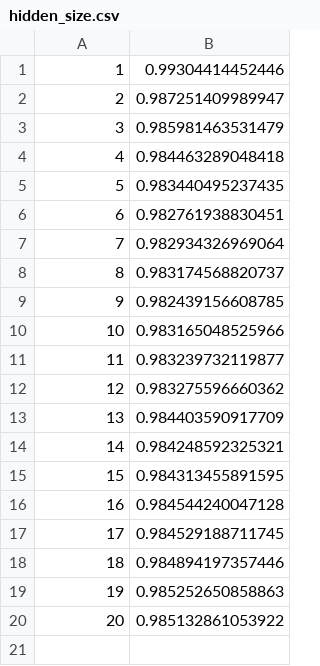
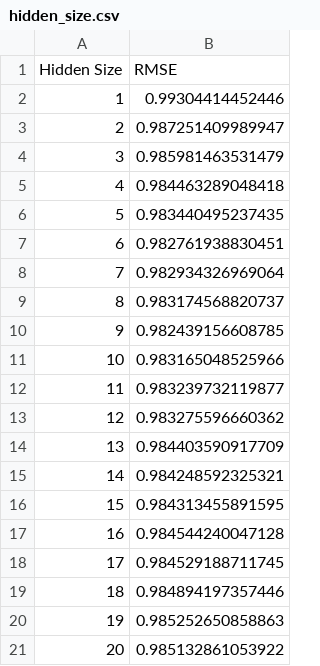
Before and after one commit to adamsolomou/recommender, a CSV file: hidden_size.csv, drawn as a sheet; the diff names each change by its address in the sheet, - before the commit and + after, or states it on an @@ line.

```diff
--- a/hidden_size.csv
+++ b/hidden_size.csv
+row 1: Hidden Size | RMSE
```
Also changed, not shown: matrix_reg.csv, vector_reg.csv.
